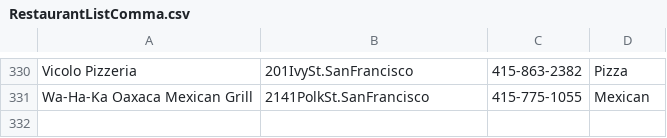
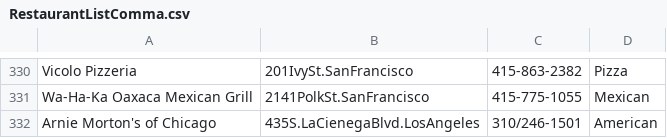
Before and after one commit to rakesh6428/CS256Deduplication, a CSV file: RestaurantListComma.csv, drawn as a sheet; only a part is shown, gaps mark what is left out; the diff names each change by its address in the sheet, - before the commit and + after, or states it on an @@ line.

```diff
--- a/RestaurantListComma.csv
+++ b/RestaurantListComma.csv
+row 332: Arnie Morton's of Chicago | 435S.LaCienegaBlvd.LosAngeles | 310/246-1501 | American
```
Also changed, not shown: 2 other files.
